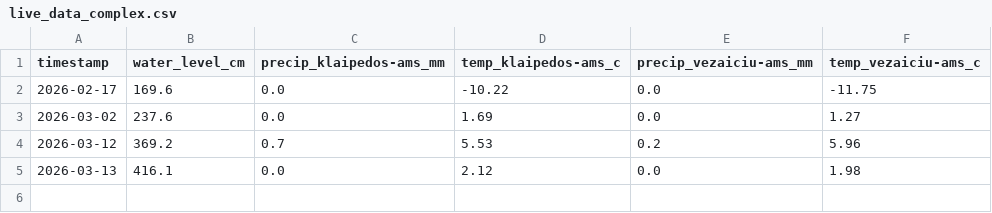
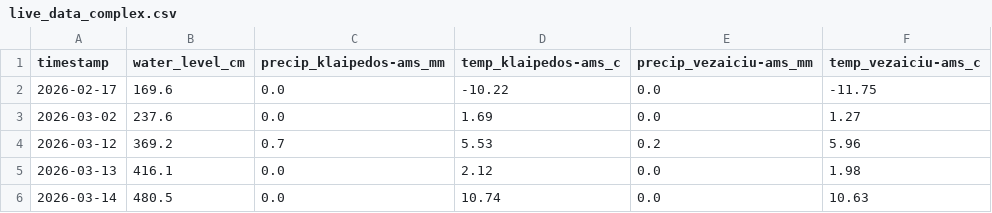
Before and after one commit to inferesu/Flood_prediction, a CSV file: live_data_complex.csv, drawn as a sheet; the diff names each change by its address in the sheet, - before the commit and + after, or states it on an @@ line.

```diff
--- a/live_data_complex.csv
+++ b/live_data_complex.csv
+row 6: 2026-03-14 | 480.5 | 0.0 | 10.74 | 0.0 | 10.63
```
Also changed, not shown: 3 other files.
